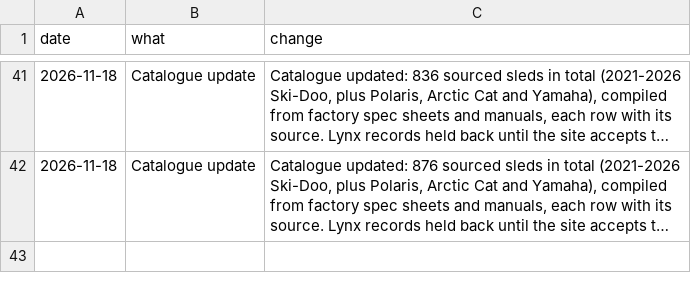
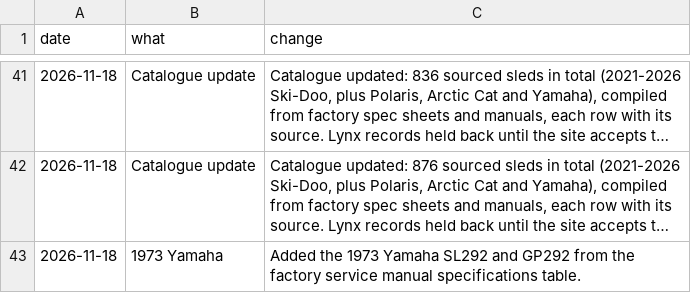
Before and after one commit to JonesT1986/SledSpecs, a CSV file: data/corrections.csv, drawn as a sheet; only a part is shown, gaps mark what is left out; long unchanged cells end in …; the diff names each change by its address in the sheet, - before the commit and + after, or states it on an @@ line.

```diff
--- a/data/corrections.csv
+++ b/data/corrections.csv
+row 43: 2026-11-18 | 1973 Yamaha | Added the 1973 Yamaha SL292 and GP292 from the factory service manual specifications table.
```
Also changed, not shown: data/sleds.csv.
